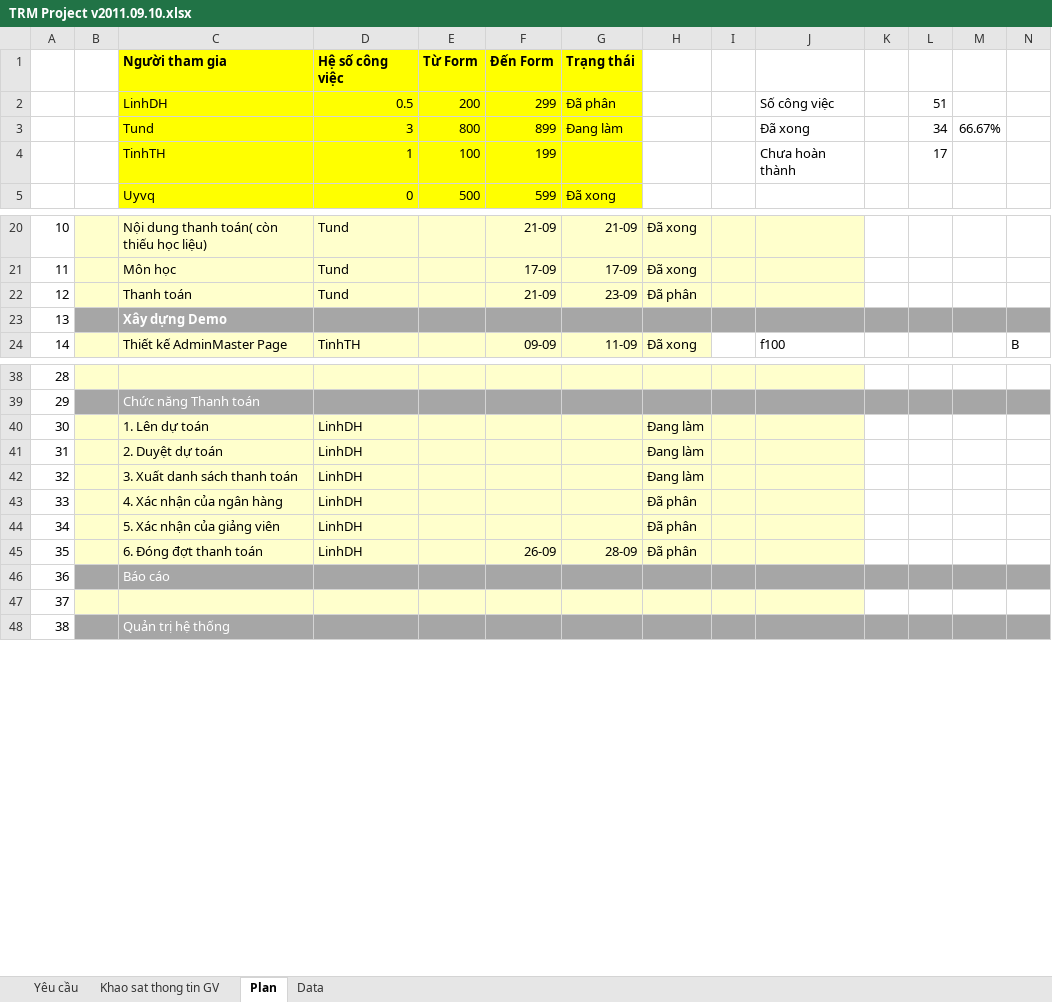
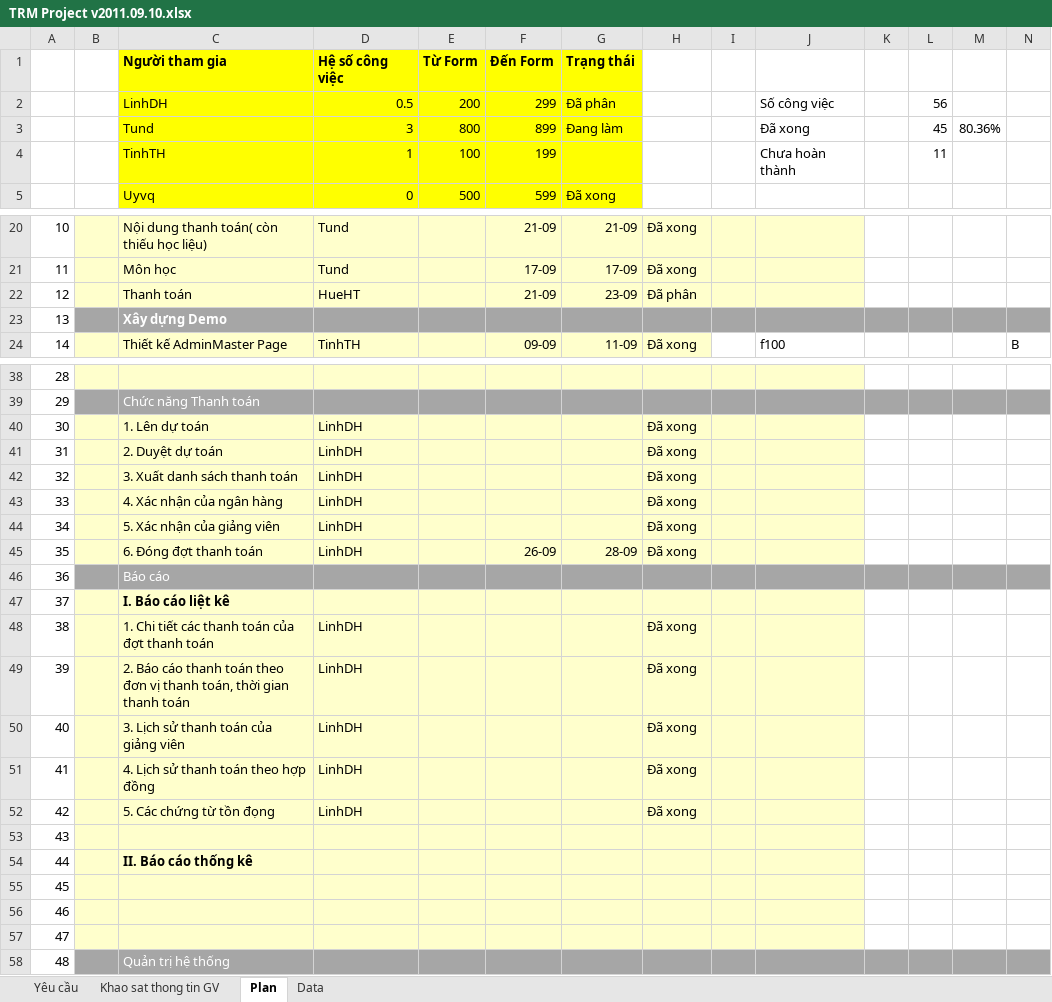
Before and after one commit to nguyendanhtu/project-trm, an Excel workbook: 01. Documents/TRM Project v2011.09.10.xlsx, sheet Plan, drawn as a sheet; only a part is shown, gaps mark what is left out; values as stored, in another font and other column widths than the file's, no borders; conditional formats not drawn; addresses are those after the commit; rows hold the shown columns only; the diff covers the shown part only; the diff names each change by its address in the sheet, - before the commit and + after, or states it on an @@ line.

Commit message:
chỉnh sửa plan

```diff
--- a/01. Documents/TRM Project v2011.09.10.xlsx (sheet Plan)
+++ b/01. Documents/TRM Project v2011.09.10.xlsx (sheet Plan)
-L2: 51
+L2: 56
-L3: 34
+L3: 45
-M3: 66.67%
+M3: 80.36%
-L4: 17
+L4: 11
-D22: Tund
+D22: HueHT
-H40:H42: Đang làm
+H40:H42: Đã xong
-H43:H45: Đã phân
+H43:H45: Đã xong
+row 47: 37 |  | I. Báo cáo liệt kê
+row 48: 38 |  | 1. Chi tiết các thanh toán của đợt thanh toán | LinhDH |  |  |  | Đã xong
+row 49: 39 |  | 2. Báo cáo thanh toán theo đơn vị thanh toán, thời gian thanh toán | LinhDH |  |  |  | Đã xong
+row 50: 40 |  | 3. Lịch sử thanh toán của giảng viên | LinhDH |  |  |  | Đã xong
+row 51: 41 |  | 4. Lịch sử thanh toán theo hợp đồng | LinhDH |  |  |  | Đã xong
+row 52: 42 |  | 5. Các chứng từ tồn đọng | LinhDH |  |  |  | Đã xong
+row 53: 43
+row 54: 44 |  | II. Báo cáo thống kê
+row 55: 45
+row 56: 46
@@ column A renumbered from row 57 down @@
```
Also changed, not shown: 1 edited cell elsewhere in this sheet, formulas that keep their value.
